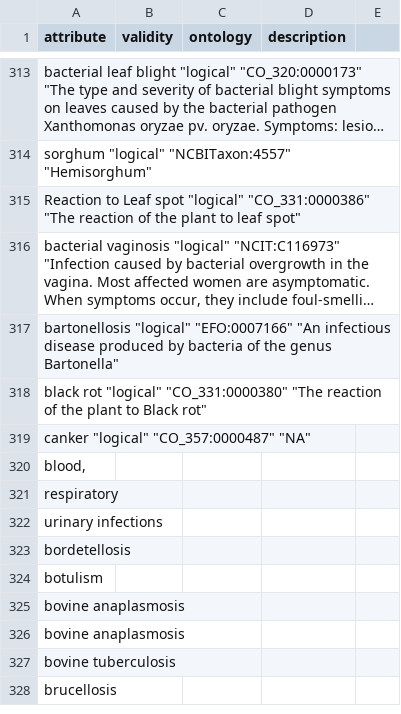
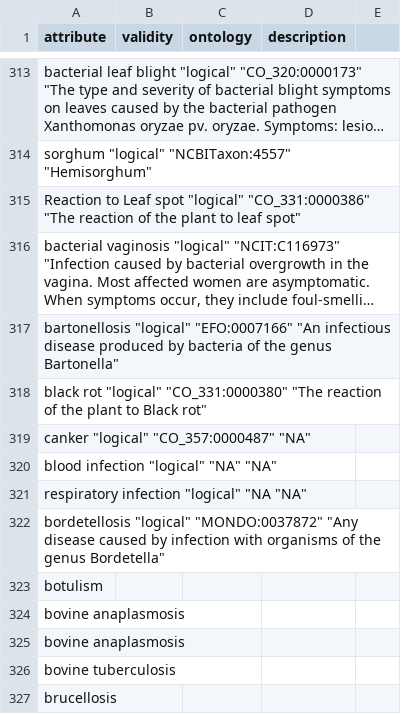
Before and after one commit to waldronlab/bugphyzz, a TSV file: inst/extdata/attributes.tsv, drawn as a sheet; only a part is shown, gaps mark what is left out; long unchanged cells end in …; the diff names each change by its address in the sheet, - before the commit and + after, or states it on an @@ line.

Commit message:
Update attributes.tsv

```diff
--- a/inst/extdata/attributes.tsv
+++ b/inst/extdata/attributes.tsv
-A320 (attribute): blood,
+A320 (attribute): blood infection "logical" "NA" "NA"
-A321 (attribute): respiratory
+A321 (attribute): respiratory infection "logical" "NA "NA"
-A322 (attribute): urinary infections
+A322 (attribute): bordetellosis "logical" "MONDO:0037872" "Any disease caused by infection with organisms of the genus Bordetella"
-row 323: bordetellosis
```
